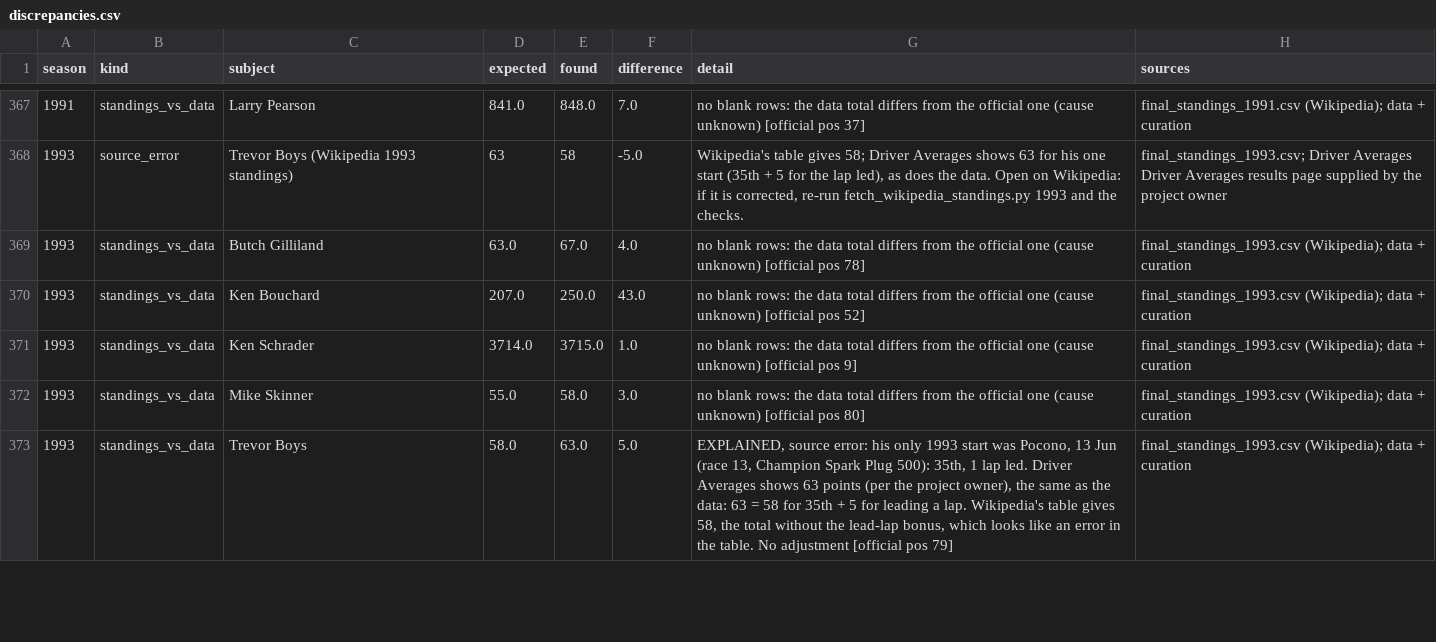
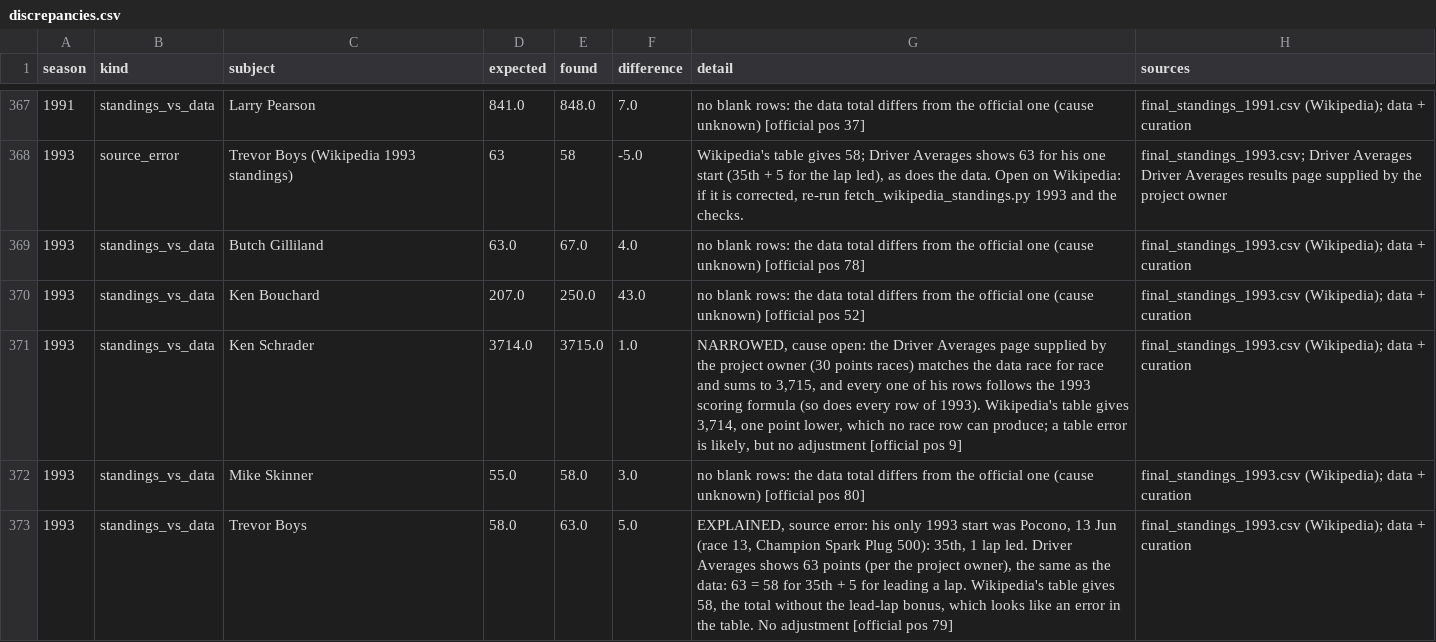
Before and after one commit to intelati26/nascarvis, a CSV file: curation/discrepancies.csv, drawn as a sheet; only a part is shown, gaps mark what is left out.

```diff
--- a/curation/discrepancies.csv
+++ b/curation/discrepancies.csv
@@ -370,3 +370,3 @@ season,kind,subject,expected,found,difference,detail,sources
 1993,standings_vs_data,Ken Bouchard,207.0,250.0,43.0,no blank rows: the data total differs from the official one (cause unknown) [official pos 52],final_standings_1993.csv (Wikipedia); data + curation
-1993,standings_vs_data,Ken Schrader,3714.0,3715.0,1.0,no blank rows: the data total differs from the official one (cause unknown) [official pos 9],final_standings_1993.csv (Wikipedia); data + curation
+1993,standings_vs_data,Ken Schrader,3714.0,3715.0,1.0,"NARROWED, cause open: the Driver Averages page supplied by the project owner (30 points races) matches the data race for race and sums to 3,715, and every one of his rows follows the 1993 scoring formula (so does every row of 1993). Wikipedia's table gives 3,714, one point lower, which no race row can produce; a table error is likely, but no adjustment [official pos 9]",final_standings_1993.csv (Wikipedia); data + curation
 1993,standings_vs_data,Mike Skinner,55.0,58.0,3.0,no blank rows: the data total differs from the official one (cause unknown) [official pos 80],final_standings_1993.csv (Wikipedia); data + curation
```
Also changed, not shown: 3 other files.
